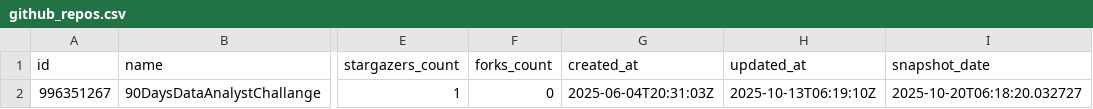
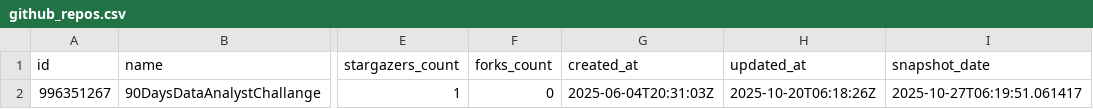
Before and after one commit to PiotrUr/90DaysDataAnalystChallange, a CSV file: PersonalDashboardProject/data/csv/github_repos.csv, drawn as a sheet; only a part is shown, gaps mark what is left out; the diff names each change by its address in the sheet, - before the commit and + after, or states it on an @@ line.

```diff
--- a/PersonalDashboardProject/data/csv/github_repos.csv
+++ b/PersonalDashboardProject/data/csv/github_repos.csv
-H2 (updated_at): 2025-10-13T06:19:10Z
+H2 (updated_at): 2025-10-20T06:18:26Z
-I2 (snapshot_date): 2025-10-20T06:18:20.032727
+I2 (snapshot_date): 2025-10-27T06:19:51.061417
```
Also changed, not shown: PersonalDashboardProject/data/csv/github_user_stats.csv, PersonalDashboardProject/data/csv/leetcode_user_stats.csv, 2 other files.
